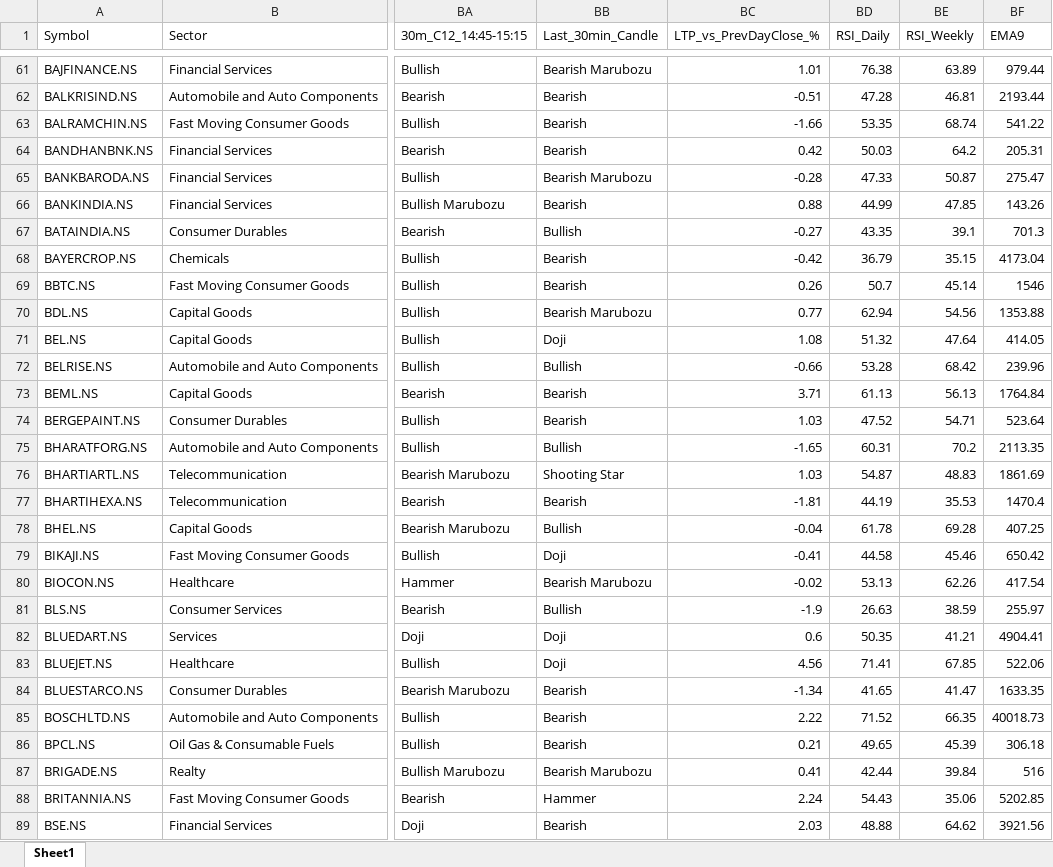
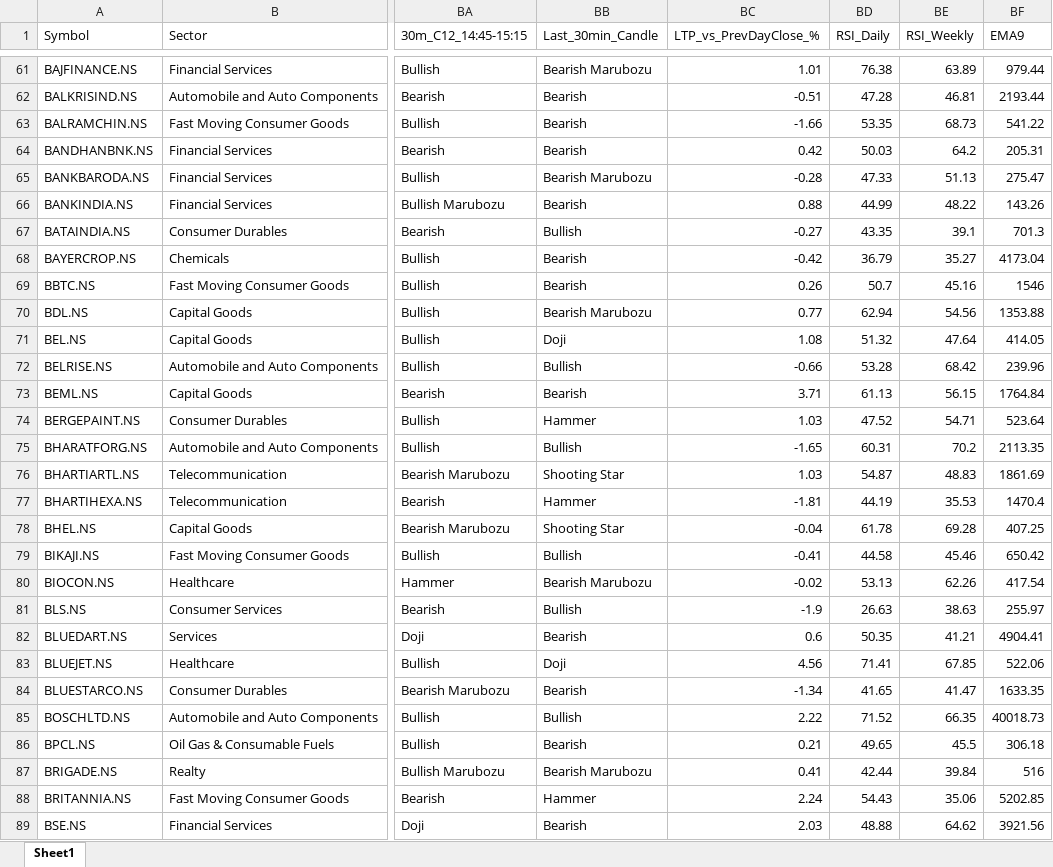
Before and after one commit to varshu22/nifty500-scanner, an Excel workbook: data/nifty500_latest.xlsx, sheet Sheet1, drawn as a sheet; only a part is shown, gaps mark what is left out; values as stored, in another font and other column widths than the file's, no borders; the diff covers the shown part only; the diff names each change by its address in the sheet, - before the commit and + after, or states it on an @@ line.

```diff
--- a/data/nifty500_latest.xlsx (sheet Sheet1)
+++ b/data/nifty500_latest.xlsx (sheet Sheet1)
-BE63 (RSI_Weekly): 68.74
+BE63 (RSI_Weekly): 68.73
-BE65 (RSI_Weekly): 50.87
+BE65 (RSI_Weekly): 51.13
-BE66 (RSI_Weekly): 47.85
+BE66 (RSI_Weekly): 48.22
-BE68 (RSI_Weekly): 35.15
+BE68 (RSI_Weekly): 35.27
-BE69 (RSI_Weekly): 45.14
+BE69 (RSI_Weekly): 45.16
-BE73 (RSI_Weekly): 56.13
+BE73 (RSI_Weekly): 56.15
-BB74 (Last_30min_Candle): Bearish
+BB74 (Last_30min_Candle): Hammer
-BB77 (Last_30min_Candle): Bearish
+BB77 (Last_30min_Candle): Hammer
-BB78 (Last_30min_Candle): Bullish
+BB78 (Last_30min_Candle): Shooting Star
-BB79 (Last_30min_Candle): Doji
+BB79 (Last_30min_Candle): Bullish
-BE81 (RSI_Weekly): 38.59
+BE81 (RSI_Weekly): 38.63
-BB82 (Last_30min_Candle): Doji
+BB82 (Last_30min_Candle): Bearish
-BB85 (Last_30min_Candle): Bearish
+BB85 (Last_30min_Candle): Bullish
-BE86 (RSI_Weekly): 45.39
+BE86 (RSI_Weekly): 45.5
```
Also changed, not shown: 224 edited cells elsewhere in this sheet, 1 other file.
